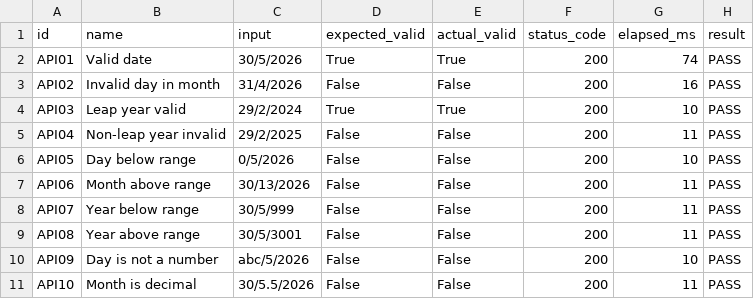
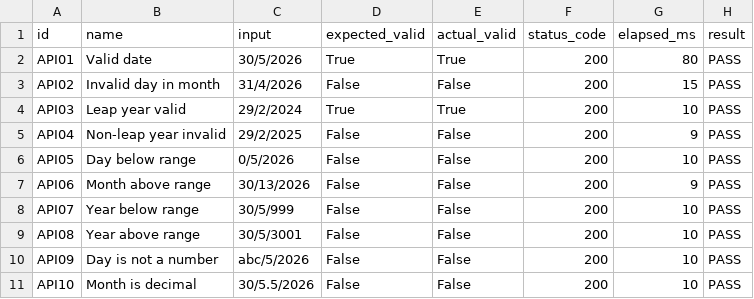
Before and after one commit to tunkiztnt/DateTimeChecker-SWT301, a TSV file: reports/api-testing-report.tsv, drawn as a sheet.

```diff
--- a/reports/api-testing-report.tsv
+++ b/reports/api-testing-report.tsv
@@ -1,11 +1,11 @@
 id	name	input	expected_valid	actual_valid	status_code	elapsed_ms	result
-API01	Valid date	30/5/2026	True	True	200	74	PASS
-API02	Invalid day in month	31/4/2026	False	False	200	16	PASS
+API01	Valid date	30/5/2026	True	True	200	80	PASS
+API02	Invalid day in month	31/4/2026	False	False	200	15	PASS
 API03	Leap year valid	29/2/2024	True	True	200	10	PASS
-API04	Non-leap year invalid	29/2/2025	False	False	200	11	PASS
+API04	Non-leap year invalid	29/2/2025	False	False	200	9	PASS
 API05	Day below range	0/5/2026	False	False	200	10	PASS
-API06	Month above range	30/13/2026	False	False	200	11	PASS
-API07	Year below range	30/5/999	False	False	200	11	PASS
-API08	Year above range	30/5/3001	False	False	200	11	PASS
+API06	Month above range	30/13/2026	False	False	200	9	PASS
+API07	Year below range	30/5/999	False	False	200	10	PASS
+API08	Year above range	30/5/3001	False	False	200	10	PASS
 API09	Day is not a number	abc/5/2026	False	False	200	10	PASS
-API10	Month is decimal	30/5.5/2026	False	False	200	11	PASS
+API10	Month is decimal	30/5.5/2026	False	False	200	10	PASS
```
Also changed, not shown: 4 other files.
